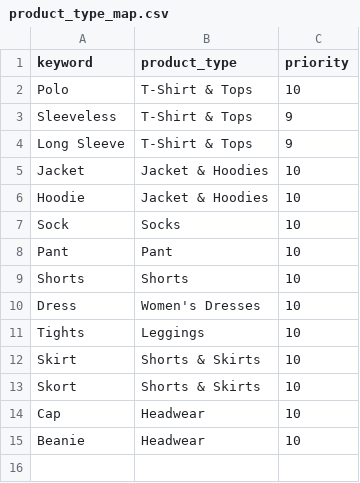
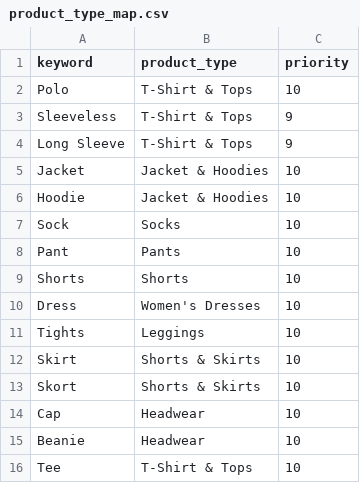
Before and after one commit to MSZYM5/tcc-proshop-catalog-automation, a CSV file: config/product_type_map.csv, drawn as a sheet.

```diff
--- a/config/product_type_map.csv
+++ b/config/product_type_map.csv
@@ -7,3 +7,3 @@ Hoodie,Jacket & Hoodies,10
 Sock,Socks,10
-Pant,Pant,10
+Pant,Pants,10
 Shorts,Shorts,10
@@ -15 +15,2 @@ Cap,Headwear,10
 Beanie,Headwear,10
+Tee,T-Shirt & Tops,10
```
Also changed, not shown: config/abbr_map.csv, config/color_code_map.csv, 6 other files.
